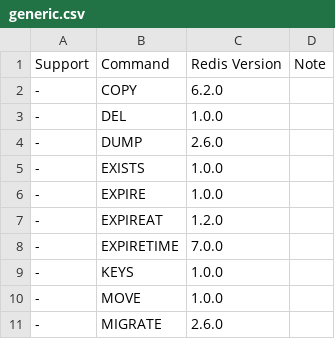
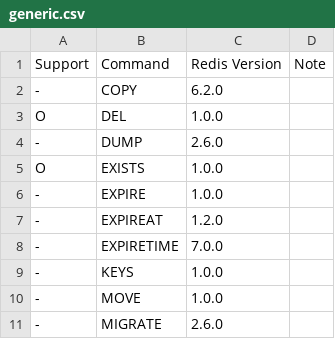
Before and after one commit to cybergarage/puzzledb-go, a CSV file: doc/redis/generic.csv, drawn as a sheet; only a part is shown.

Commit message:
Update redis.Service::Del()

```diff
--- a/doc/redis/generic.csv
+++ b/doc/redis/generic.csv
@@ -2,5 +2,5 @@ Support,Command,Redis Version,Note
 -,COPY,6.2.0,
--,DEL,1.0.0,
+O,DEL,1.0.0,
 -,DUMP,2.6.0,
--,EXISTS,1.0.0,
+O,EXISTS,1.0.0,
 -,EXPIRE,1.0.0,
```
Also changed, not shown: 2 other files.
